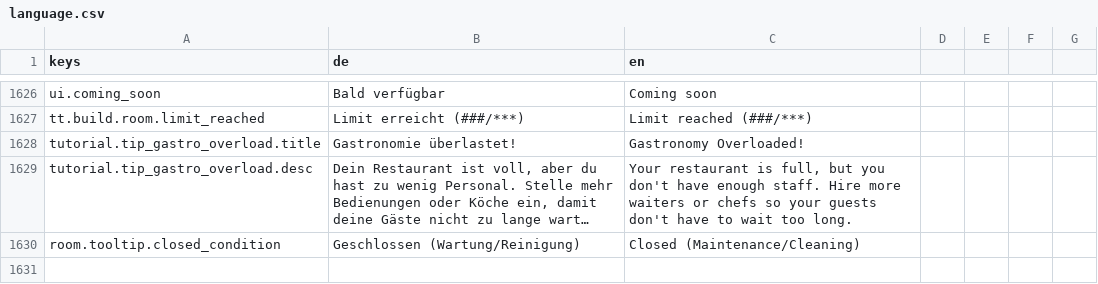
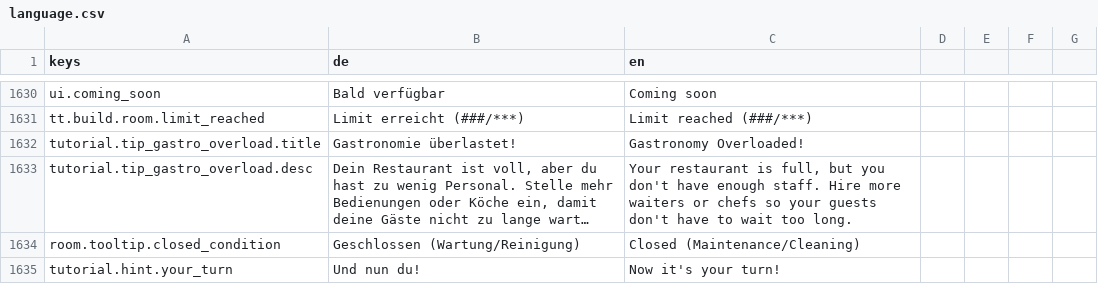
Before and after one commit to pengels24/homasim-godot, a CSV file: translations/language.csv, drawn as a sheet; only a part is shown, gaps mark what is left out; long unchanged cells end in …; the diff covers the shown part only; the diff names each change by its address in the sheet, - before the commit and + after, or states it on an @@ line.

Commit message:
core: gd-0.2.2 changelog + session changes (Tutorial Polishing)

```diff
--- a/translations/language.csv
+++ b/translations/language.csv
+row 1635: tutorial.hint.your_turn | Und nun du! | Now it's your turn!
```
Also changed, not shown: 5 added rows, 1 removed row and 20 edited cells elsewhere in this file, 19 other files.
